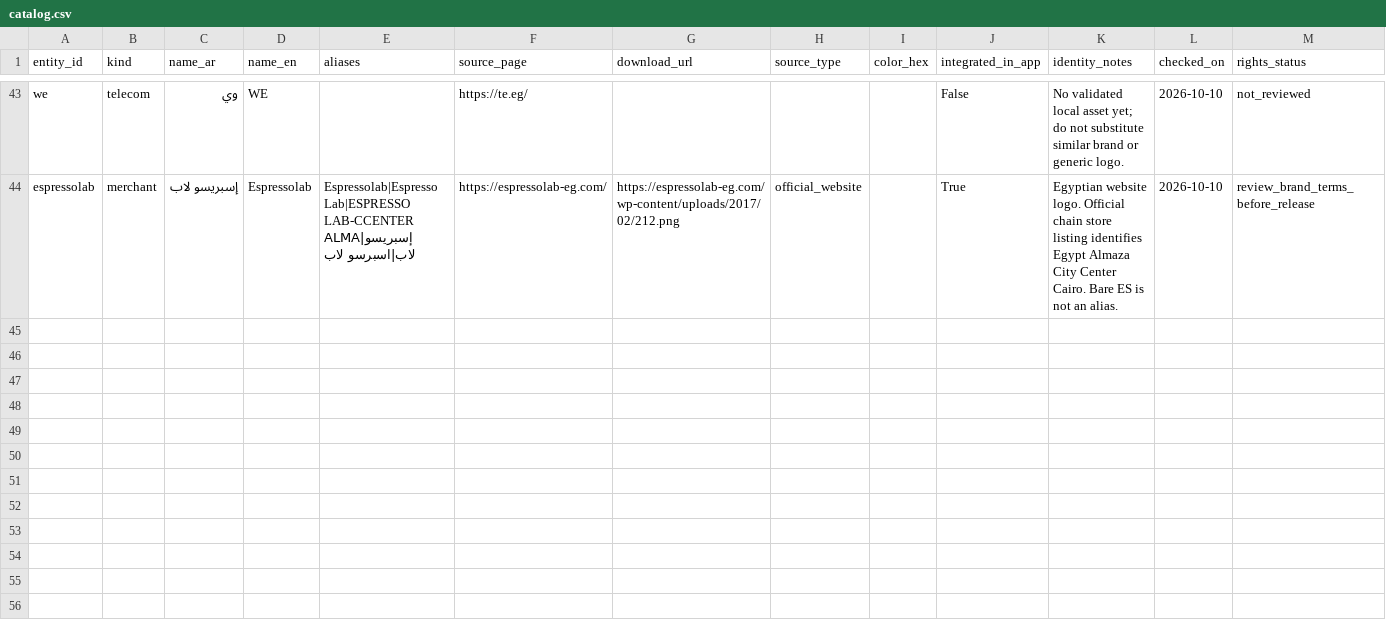
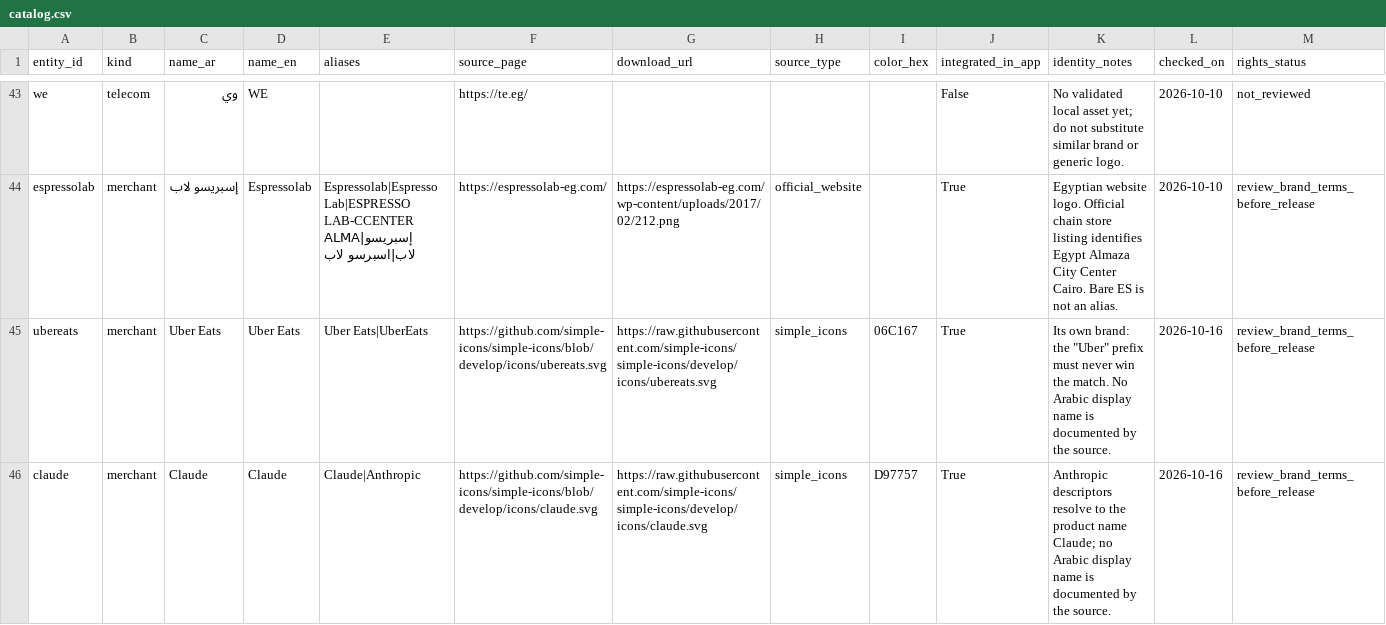
Before and after one commit to MohamedGamal-Ahmed/Follow-Money, a CSV file: docs/brand-catalog-2026-10-10/catalog.csv, drawn as a sheet; only a part is shown, gaps mark what is left out; rows hold the shown columns only; the diff names each change by its address in the sheet, - before the commit and + after, or states it on an @@ line.

```diff
--- a/docs/brand-catalog-2026-10-10/catalog.csv
+++ b/docs/brand-catalog-2026-10-10/catalog.csv
+row 45: ubereats | merchant | Uber Eats | Uber Eats | Uber Eats|UberEats | https://github.com/simple-icons/simple-icons/blob/develop/icons/ubereats.svg | https://raw.githubusercontent.com/simple-icons/simple-icons/develop/icons/ubereats.svg | simple_icons | 06C167 | True | Its own brand: the "Uber" prefix must never win the match. No Arabic display name is documented by the source. | 2026-10-16 | review_brand_terms_before_release
+row 46: claude | merchant | Claude | Claude | Claude|Anthropic | https://github.com/simple-icons/simple-icons/blob/develop/icons/claude.svg | https://raw.githubusercontent.com/simple-icons/simple-icons/develop/icons/claude.svg | simple_icons | D97757 | True | Anthropic descriptors resolve to the product name Claude; no Arabic display name is documented by the source. | 2026-10-16 | review_brand_terms_before_release
```
Also changed, not shown: 17 other files.
